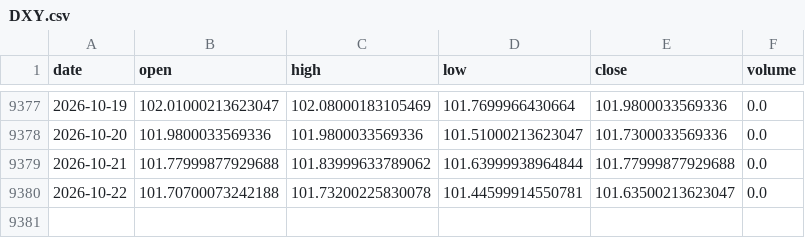
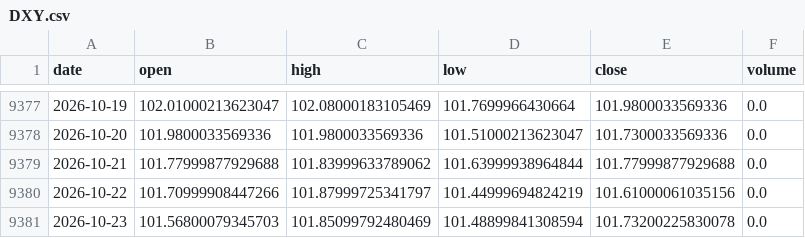
Before and after one commit to amincato/GOLDSTEIN, a CSV file: data/cache/DXY.csv, drawn as a sheet; only a part is shown, gaps mark what is left out.

```diff
--- a/data/cache/DXY.csv
+++ b/data/cache/DXY.csv
@@ -9379,2 +9379,3 @@ date,open,high,low,close,volume
 2026-10-21,101.77999877929688,101.83999633789062,101.63999938964844,101.77999877929688,0.0
-2026-10-22,101.70700073242188,101.73200225830078,101.44599914550781,101.63500213623047,0.0
+2026-10-22,101.70999908447266,101.87999725341797,101.44999694824219,101.61000061035156,0.0
+2026-10-23,101.56800079345703,101.85099792480469,101.48899841308594,101.73200225830078,0.0
```
Also changed, not shown: data/cache/GDX.csv, data/cache/SPX.csv, 23 other files.
